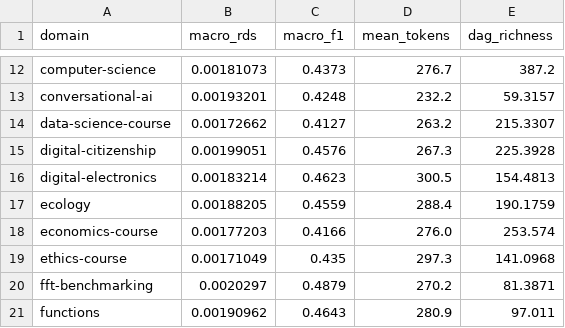
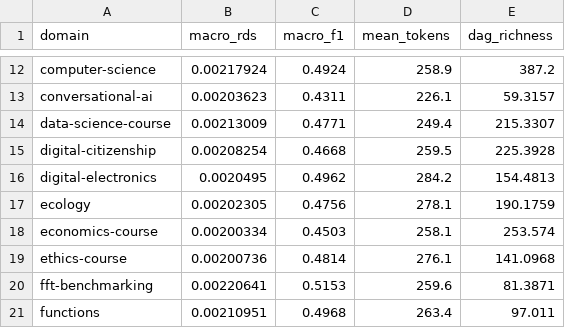
Before and after one commit to Yarmoluk/ckg-benchmark, a CSV file: results/tables/structure_premium.csv, drawn as a sheet; only a part is shown, gaps mark what is left out; the diff covers the shown part only; the diff names each change by its address in the sheet, - before the commit and + after, or states it on an @@ line.

```diff
--- a/results/tables/structure_premium.csv
+++ b/results/tables/structure_premium.csv
-B12 (macro_rds): 0.00181073
+B12 (macro_rds): 0.00217924
-C12 (macro_f1): 0.4373
+C12 (macro_f1): 0.4924
-D12 (mean_tokens): 276.7
+D12 (mean_tokens): 258.9
-B13 (macro_rds): 0.00193201
+B13 (macro_rds): 0.00203623
-C13 (macro_f1): 0.4248
+C13 (macro_f1): 0.4311
-D13 (mean_tokens): 232.2
+D13 (mean_tokens): 226.1
-B14 (macro_rds): 0.00172662
+B14 (macro_rds): 0.00213009
-C14 (macro_f1): 0.4127
+C14 (macro_f1): 0.4771
-D14 (mean_tokens): 263.2
+D14 (mean_tokens): 249.4
-B15 (macro_rds): 0.00199051
+B15 (macro_rds): 0.00208254
-C15 (macro_f1): 0.4576
+C15 (macro_f1): 0.4668
-D15 (mean_tokens): 267.3
+D15 (mean_tokens): 259.5
-B16 (macro_rds): 0.00183214
+B16 (macro_rds): 0.0020495
-C16 (macro_f1): 0.4623
+C16 (macro_f1): 0.4962
-D16 (mean_tokens): 300.5
+D16 (mean_tokens): 284.2
-B17 (macro_rds): 0.00188205
+B17 (macro_rds): 0.00202305
-C17 (macro_f1): 0.4559
+C17 (macro_f1): 0.4756
-D17 (mean_tokens): 288.4
+D17 (mean_tokens): 278.1
-B18 (macro_rds): 0.00177203
+B18 (macro_rds): 0.00200334
-C18 (macro_f1): 0.4166
+C18 (macro_f1): 0.4503
-D18 (mean_tokens): 276.0
+D18 (mean_tokens): 258.1
-B19 (macro_rds): 0.00171049
+B19 (macro_rds): 0.00200736
-C19 (macro_f1): 0.435
+C19 (macro_f1): 0.4814
-D19 (mean_tokens): 297.3
+D19 (mean_tokens): 276.1
-B20 (macro_rds): 0.0020297
+B20 (macro_rds): 0.00220641
-C20 (macro_f1): 0.4879
+C20 (macro_f1): 0.5153
-D20 (mean_tokens): 270.2
+D20 (mean_tokens): 259.6
-B21 (macro_rds): 0.00190962
+B21 (macro_rds): 0.00210951
-C21 (macro_f1): 0.4643
+C21 (macro_f1): 0.4968
-D21 (mean_tokens): 280.9
+D21 (mean_tokens): 263.4
```
Also changed, not shown: 1 added row and 42 edited cells elsewhere in this file, results/tables/table1_macro_f1.csv, 16 other files.
